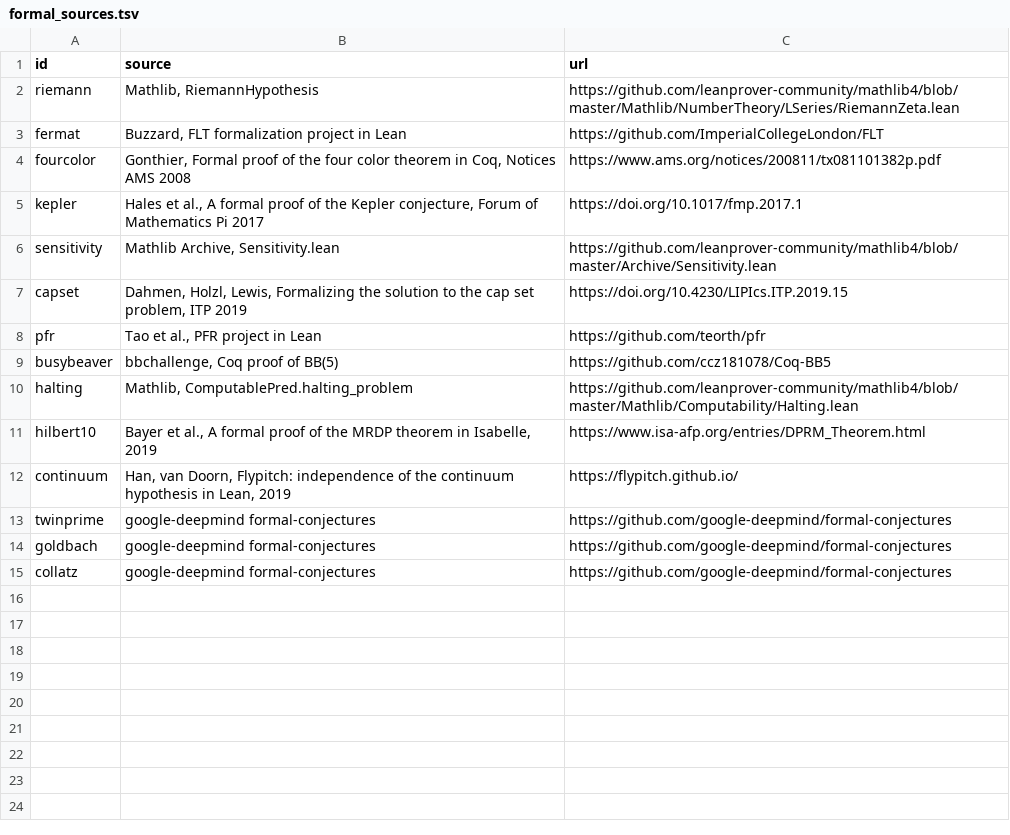
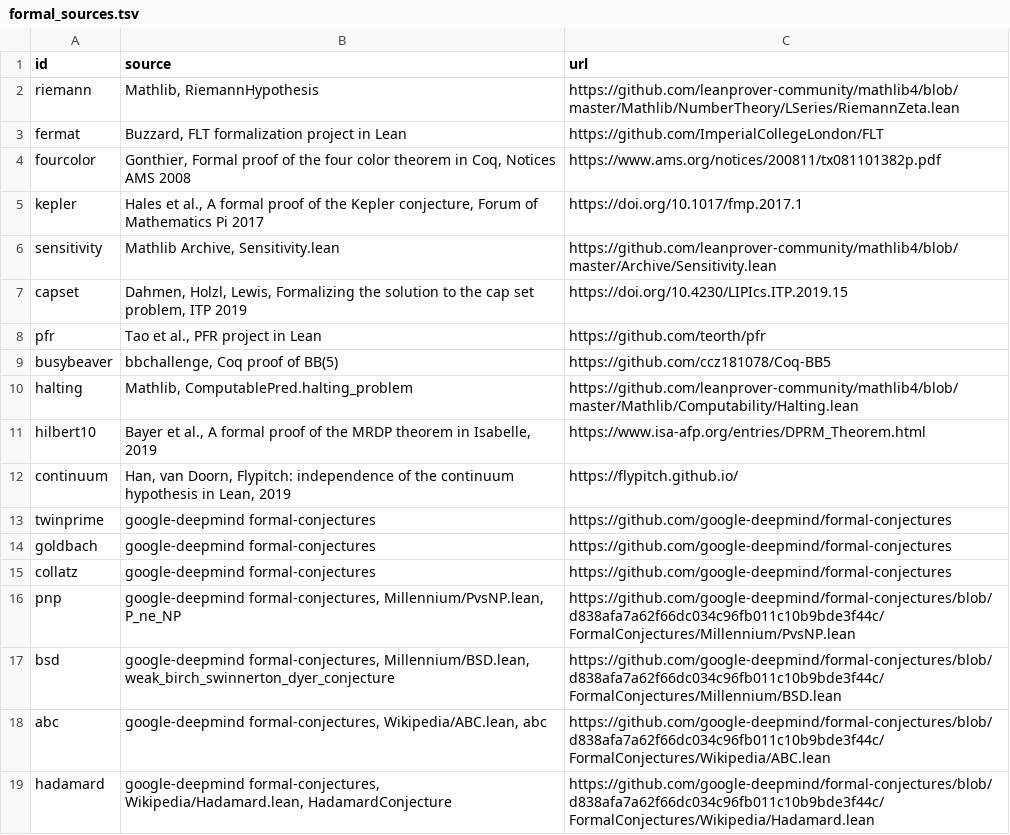
Before and after one commit to bucket-foundation/bucket-foundation, a TSV file: tools/solvability-atlas/formal_sources.tsv, drawn as a sheet; the diff names each change by its address in the sheet, - before the commit and + after, or states it on an @@ line.

```diff
--- a/tools/solvability-atlas/formal_sources.tsv
+++ b/tools/solvability-atlas/formal_sources.tsv
+row 16: pnp | google-deepmind formal-conjectures, Millennium/PvsNP.lean, P_ne_NP | https://github.com/google-deepmind/formal-conjectures/blob/d838afa7a62f66dc034c96fb011c10b9bde3f44c/FormalConjectures/Millennium/PvsNP.lean
+row 17: bsd | google-deepmind formal-conjectures, Millennium/BSD.lean, weak_birch_swinnerton_dyer_conjecture | https://github.com/google-deepmind/formal-conjectures/blob/d838afa7a62f66dc034c96fb011c10b9bde3f44c/FormalConjectures/Millennium/BSD.lean
+row 18: abc | google-deepmind formal-conjectures, Wikipedia/ABC.lean, abc | https://github.com/google-deepmind/formal-conjectures/blob/d838afa7a62f66dc034c96fb011c10b9bde3f44c/FormalConjectures/Wikipedia/ABC.lean
+row 19: hadamard | google-deepmind formal-conjectures, Wikipedia/Hadamard.lean, HadamardConjecture | https://github.com/google-deepmind/formal-conjectures/blob/d838afa7a62f66dc034c96fb011c10b9bde3f44c/FormalConjectures/Wikipedia/Hadamard.lean
```
Also changed, not shown: 8 other files.
